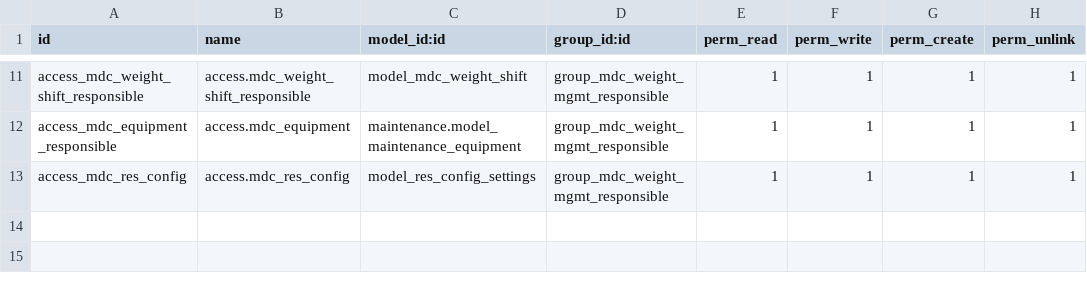
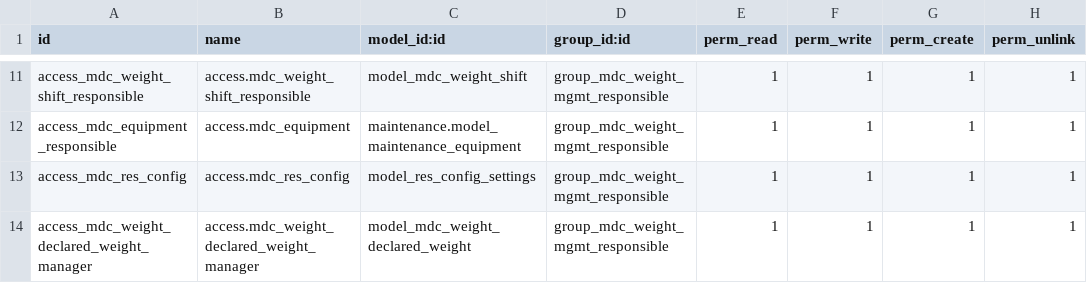
Before and after one commit to solvosci/slv-manufacture, a CSV file: mdc_weight_mgmt/security/ir.model.access.csv, drawn as a sheet; only a part is shown, gaps mark what is left out.

Commit message:
[IMP] mdc_weight_mgmt: Add history of declared weights for products
With this commit, we introduce a new model to keep track of the history of declared weights for products.
This allows us to maintain a record of changes in declared weights over time.

```diff
--- a/mdc_weight_mgmt/security/ir.model.access.csv
+++ b/mdc_weight_mgmt/security/ir.model.access.csv
@@ -13 +13,2 @@ access_mdc_equipment_responsible,access.mdc_equipment,maintenance.model_maintena
 access_mdc_res_config,access.mdc_res_config,model_res_config_settings,group_mdc_weight_mgmt_responsible,1,1,1,1
+access_mdc_weight_declared_weight_manager,access.mdc_weight_declared_weight_manager,model_mdc_weight_declared_weight,group_mdc_weight_mgmt_responsible,1,1,1,1
```
Also changed, not shown: 9 other files.
